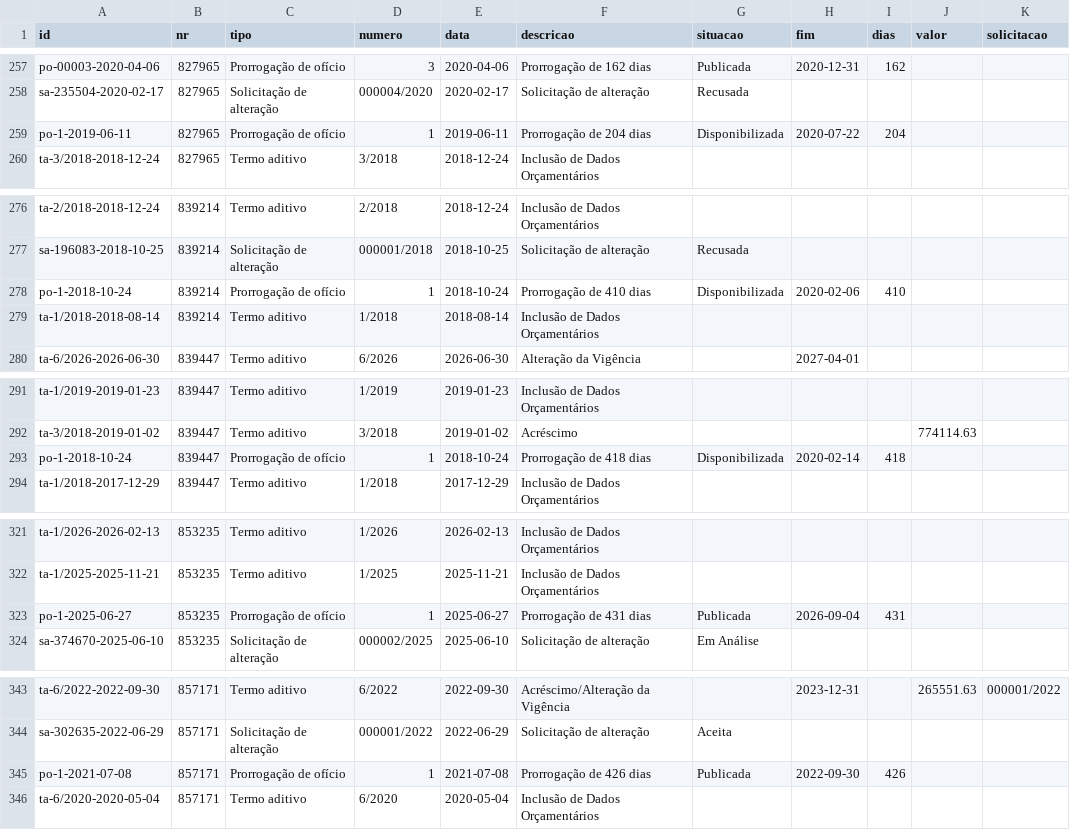
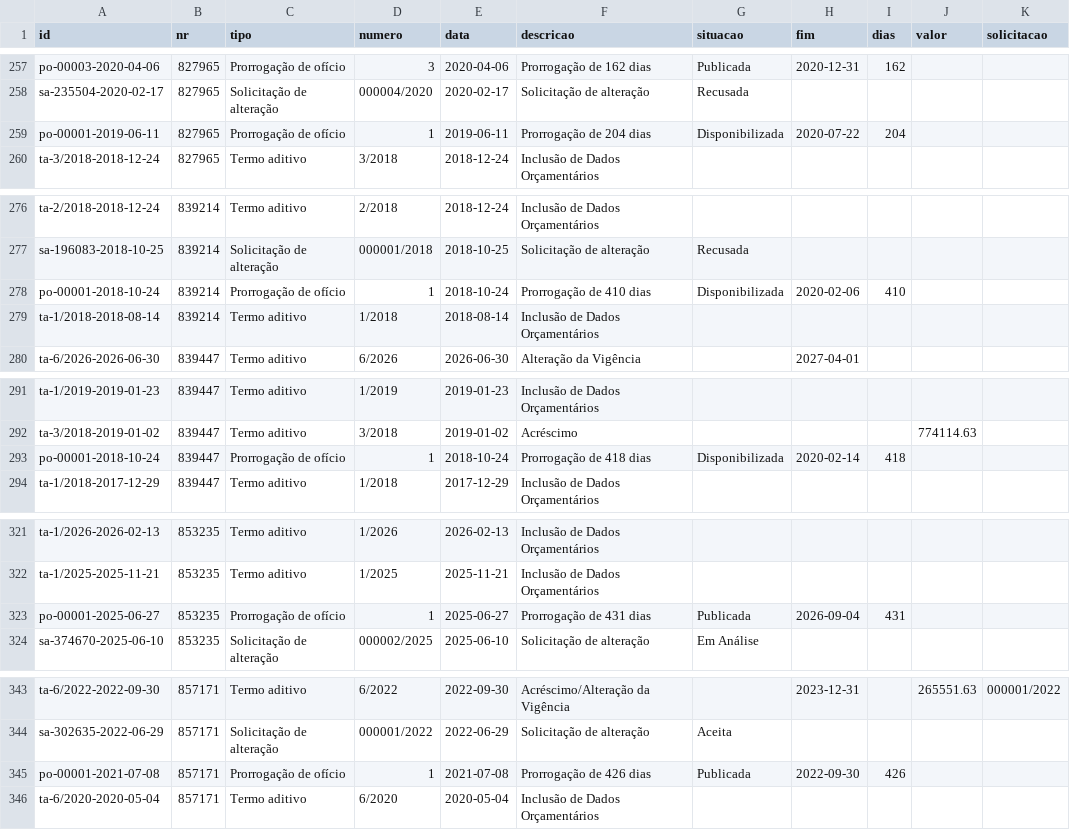
Before and after one commit to CleytonDM/painel-cisternas, a CSV file: dados/prazos.csv, drawn as a sheet; only a part is shown, gaps mark what is left out; the diff covers the shown part only; the diff names each change by its address in the sheet, - before the commit and + after, or states it on an @@ line.

```diff
--- a/dados/prazos.csv
+++ b/dados/prazos.csv
-A259 (id): po-1-2019-06-11
+A259 (id): po-00001-2019-06-11
-A278 (id): po-1-2018-10-24
+A278 (id): po-00001-2018-10-24
-A293 (id): po-1-2018-10-24
+A293 (id): po-00001-2018-10-24
-A323 (id): po-1-2025-06-27
+A323 (id): po-00001-2025-06-27
-A345 (id): po-1-2021-07-08
+A345 (id): po-00001-2021-07-08
```
Also changed, not shown: 1 added row and 17 edited cells elsewhere in this file, dados/cronograma.csv, dados/empenhos.csv, 8 other files.
